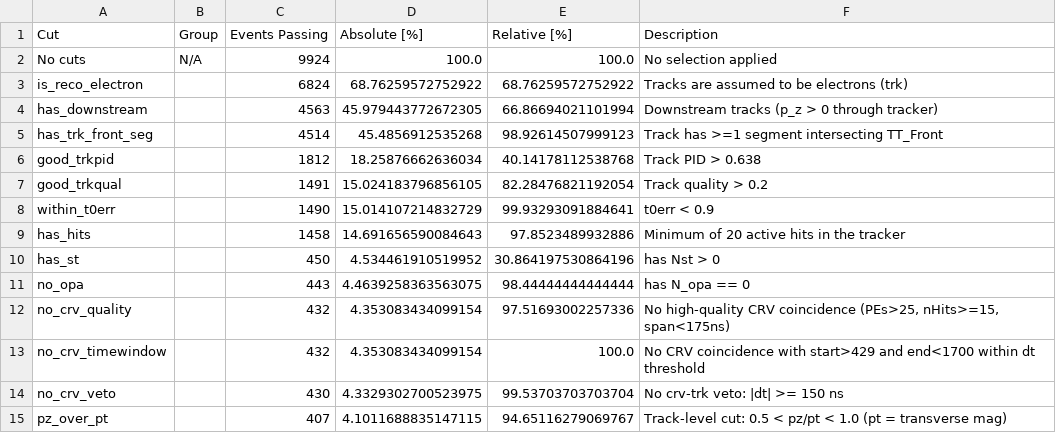
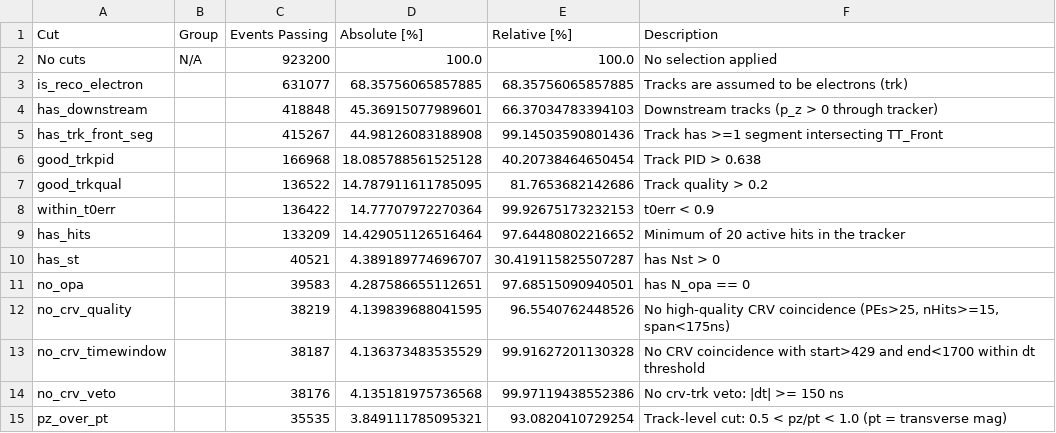
Before and after one commit to sophiemiddleton/anadash, a CSV file: eminus_cut_stats.csv, drawn as a sheet.

```diff
--- a/eminus_cut_stats.csv
+++ b/eminus_cut_stats.csv
@@ -1,15 +1,15 @@
 Cut,Group,Events Passing,Absolute [%],Relative [%],Description
-No cuts,N/A,9924,100.0,100.0,No selection applied
-is_reco_electron,,6824,68.76259572752922,68.76259572752922,Tracks are assumed to be electrons (trk)
-has_downstream,,4563,45.979443772672305,66.86694021101994,Downstream tracks (p_z > 0 through tracker)
-has_trk_front_seg,,4514,45.4856912535268,98.92614507999123,Track has >=1 segment intersecting TT_Front
-good_trkpid,,1812,18.25876662636034,40.14178112538768,Track PID > 0.638
-good_trkqual,,1491,15.024183796856105,82.28476821192054,Track quality  > 0.2
-within_t0err,,1490,15.014107214832729,99.93293091884641,t0err < 0.9
-has_hits,,1458,14.691656590084643,97.8523489932886,Minimum of 20 active hits in the tracker
-has_st,,450,4.534461910519952,30.864197530864196,has Nst > 0
-no_opa,,443,4.4639258363563075,98.44444444444444,has N_opa == 0
-no_crv_quality,,432,4.353083434099154,97.51693002257336,"No high-quality CRV coincidence (PEs>25, nHits>=15, span<175ns)"
-no_crv_timewindow,,432,4.353083434099154,100.0,No CRV coincidence with start>429 and end<1700 within dt threshold
-no_crv_veto,,430,4.3329302700523975,99.53703703703704,No crv-trk veto: |dt| >= 150 ns
-pz_over_pt,,407,4.1011688835147115,94.65116279069767,Track-level cut: 0.5 < pz/pt < 1.0 (pt = transverse mag)
+No cuts,N/A,923200,100.0,100.0,No selection applied
+is_reco_electron,,631077,68.35756065857885,68.35756065857885,Tracks are assumed to be electrons (trk)
+has_downstream,,418848,45.36915077989601,66.37034783394103,Downstream tracks (p_z > 0 through tracker)
+has_trk_front_seg,,415267,44.98126083188908,99.14503590801436,Track has >=1 segment intersecting TT_Front
+good_trkpid,,166968,18.085788561525128,40.20738464650454,Track PID > 0.638
+good_trkqual,,136522,14.787911611785095,81.7653682142686,Track quality  > 0.2
+within_t0err,,136422,14.77707972270364,99.92675173232153,t0err < 0.9
+has_hits,,133209,14.429051126516464,97.64480802216652,Minimum of 20 active hits in the tracker
+has_st,,40521,4.389189774696707,30.419115825507287,has Nst > 0
+no_opa,,39583,4.287586655112651,97.68515090940501,has N_opa == 0
+no_crv_quality,,38219,4.139839688041595,96.5540762448526,"No high-quality CRV coincidence (PEs>25, nHits>=15, span<175ns)"
+no_crv_timewindow,,38187,4.136373483535529,99.91627201130328,No CRV coincidence with start>429 and end<1700 within dt threshold
+no_crv_veto,,38176,4.135181975736568,99.97119438552386,No crv-trk veto: |dt| >= 150 ns
+pz_over_pt,,35535,3.849111785095321,93.0820410729254,Track-level cut: 0.5 < pz/pt < 1.0 (pt = transverse mag)
```
Also changed, not shown: 34 other files.
